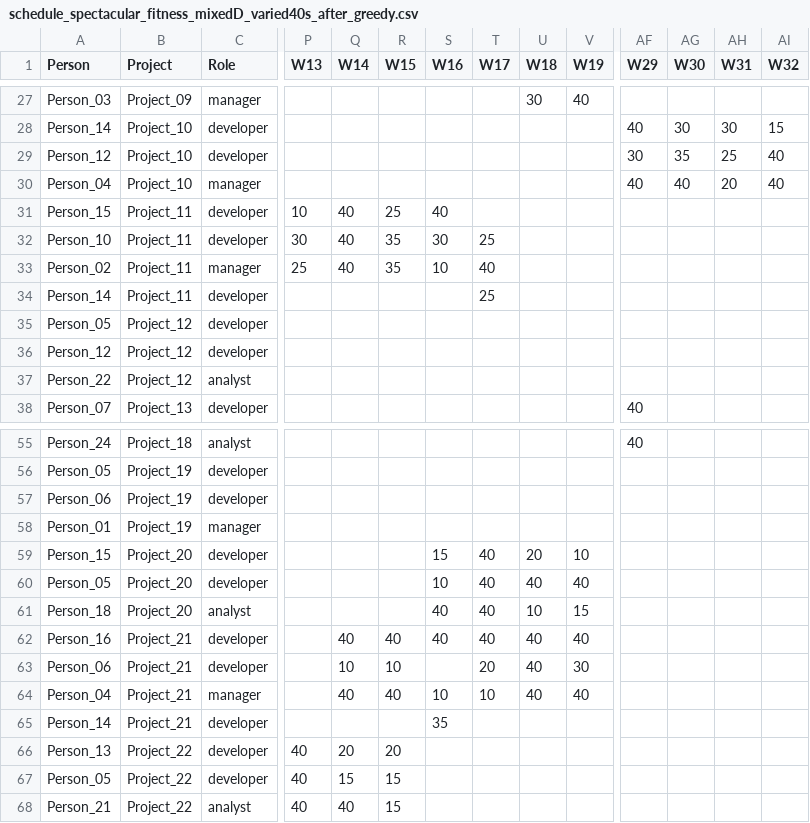
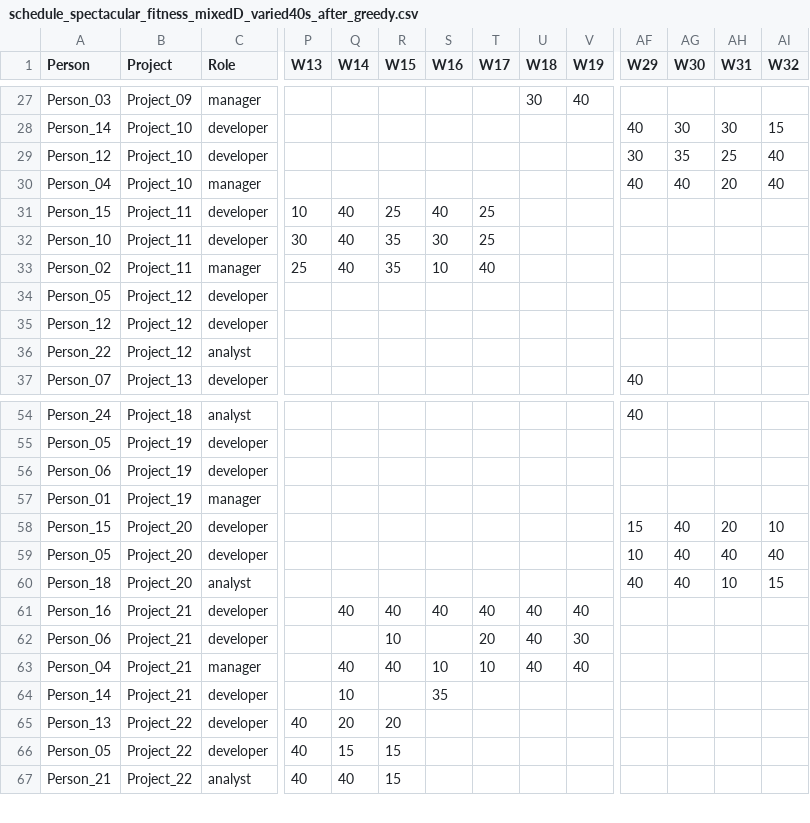
Before and after one commit to Kukuwai/Certavue_group_Assignment, a CSV file: CertavueApp/Data/Outputcsv/schedule_spectacular_fitness_mixedD_varied40s_after_greedy.csv, drawn as a sheet; only a part is shown, gaps mark what is left out; removed rows and columns are numbered as before the commit, all else as after; rows hold the shown columns only; the diff names each change by its address in the sheet, - before the commit and + after, or states it on an @@ line.

```diff
--- a/CertavueApp/Data/Outputcsv/schedule_spectacular_fitness_mixedD_varied40s_after_greedy.csv
+++ b/CertavueApp/Data/Outputcsv/schedule_spectacular_fitness_mixedD_varied40s_after_greedy.csv
-T31 (W17): (empty)
+T31 (W17): 25
-row 34: Person_14 | Project_11 | developer |  |  |  |  | 25
-row 59: Person_15 | Project_20 | developer |  |  |  | 15 | 40 | 20 | 10
-row 60: Person_05 | Project_20 | developer |  |  |  | 10 | 40 | 40 | 40
-row 61: Person_18 | Project_20 | analyst |  |  |  | 40 | 40 | 10 | 15
+row 58: Person_15 | Project_20 | developer |  |  |  |  |  |  |  | 15 | 40 | 20 | 10
+row 59: Person_05 | Project_20 | developer |  |  |  |  |  |  |  | 10 | 40 | 40 | 40
+row 60: Person_18 | Project_20 | analyst |  |  |  |  |  |  |  | 40 | 40 | 10 | 15
-Q62 (W14): 10
+Q62 (W14): (empty)
-Q64 (W14): (empty)
+Q64 (W14): 10
```
Also changed, not shown: CertavueApp/Data/Outputcsv/schedule_project_contiguous_fitness_extreme_improvable_varied40s_after_greedy.csv, CertavueApp/Data/Outputcsv/schedule_project_contiguous_fitness_low_improvable_varied40s_after_greedy.csv, 51 other files.
